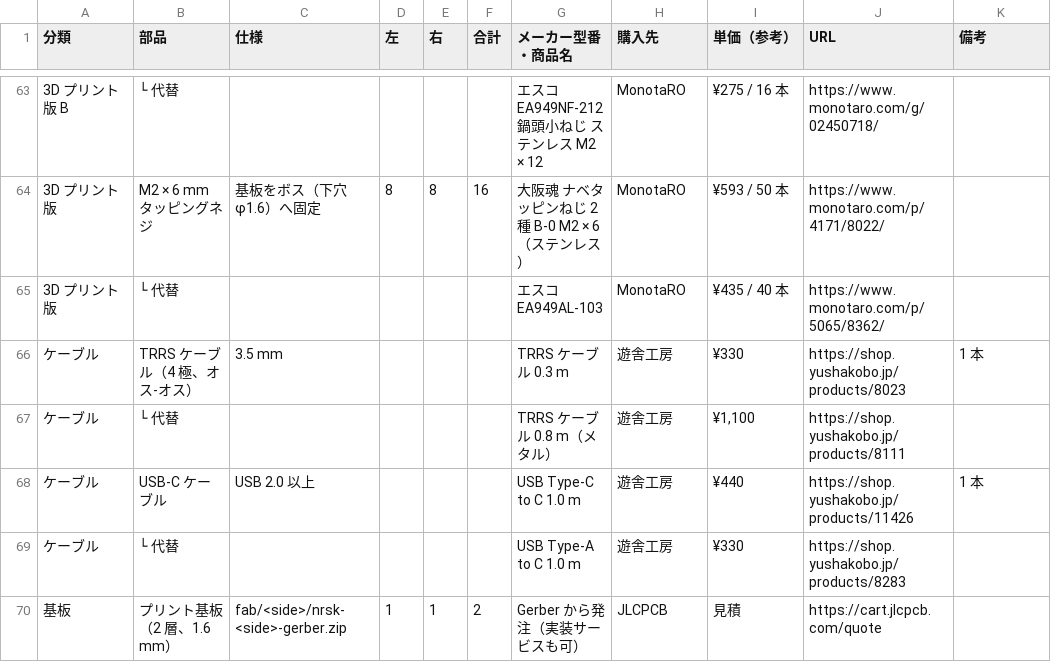
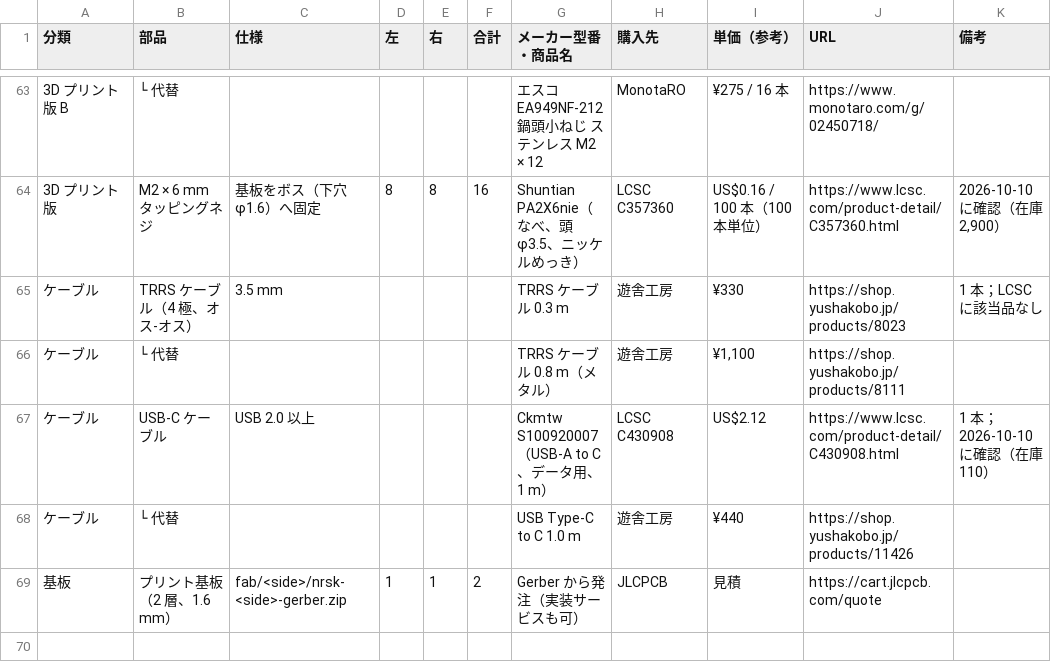
Before and after one commit to 0x0c/spltnrskb, a CSV file: bom/nrsk-bom.csv, drawn as a sheet; only a part is shown, gaps mark what is left out; removed rows and columns are numbered as before the commit, all else as after; the diff covers the shown part only; the diff names each change by its address in the sheet, - before the commit and + after, or states it on an @@ line.

```diff
--- a/bom/nrsk-bom.csv
+++ b/bom/nrsk-bom.csv
-G64 (メーカー型番・商品名): 大阪魂 ナベタッピンねじ 2 種 B-0 M2 × 6（ステンレス）
+G64 (メーカー型番・商品名): Shuntian PA2X6nie（なべ、頭 φ3.5、ニッケルめっき）
-H64 (購入先): MonotaRO
+H64 (購入先): LCSC C357360
-I64 (単価（参考）): ¥593 / 50 本
+I64 (単価（参考）): US$0.16 / 100 本（100 本単位）
-J64 (URL): https://www.monotaro.com/p/4171/8022/
+J64 (URL): https://www.lcsc.com/product-detail/C357360.html
-K64 (備考): (empty)
+K64 (備考): 2026-10-10 に確認（在庫 2,900）
-row 65: 3D プリント版 | └ 代替 |  |  |  |  | エスコ EA949AL-103 | MonotaRO | ¥435 / 40 本 | https://www.monotaro.com/p/5065/8362/
-K65 (備考): 1 本
+K65 (備考): 1 本；LCSC に該当品なし
-G67 (メーカー型番・商品名): USB Type-C to C 1.0 m
+G67 (メーカー型番・商品名): Ckmtw S100920007（USB-A to C、データ用、1 m）
-H67 (購入先): 遊舎工房
+H67 (購入先): LCSC C430908
-I67 (単価（参考）): ¥440
+I67 (単価（参考）): US$2.12
-J67 (URL): https://shop.yushakobo.jp/products/11426
+J67 (URL): https://www.lcsc.com/product-detail/C430908.html
-K67 (備考): 1 本
+K67 (備考): 1 本；2026-10-10 に確認（在庫 110）
-G68 (メーカー型番・商品名): USB Type-A to C 1.0 m
+G68 (メーカー型番・商品名): USB Type-C to C 1.0 m
-I68 (単価（参考）): ¥330
+I68 (単価（参考）): ¥440
-J68 (URL): https://shop.yushakobo.jp/products/8283
+J68 (URL): https://shop.yushakobo.jp/products/11426
```
Also changed, not shown: 2 added rows, 2 removed rows and 61 edited cells elsewhere in this file, 4 other files.
